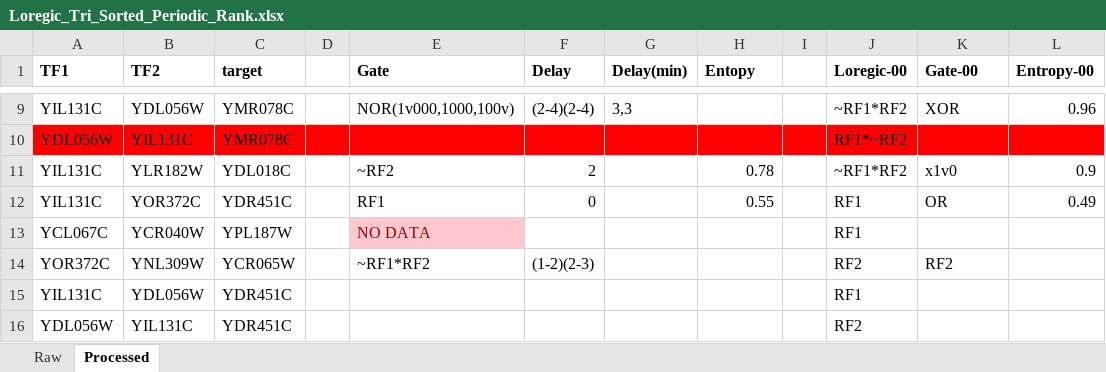
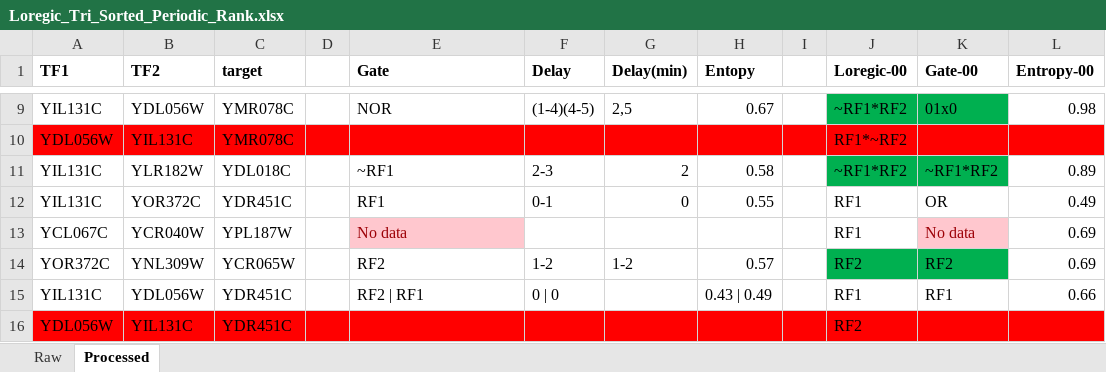
Before and after one commit to aarahvar/IPM_Shift_Analysis, an Excel workbook: Gene_Shift_Analysis/Loregic_Tri_Sorted_Periodic_Rank.xlsx, sheet Processed, drawn as a sheet; only a part is shown, gaps mark what is left out; values as stored, in another font and other column widths than the file's, no borders; the diff covers the shown part only; the diff names each change by its address in the sheet, - before the commit and + after, or states it on an @@ line.

Commit message:
Starting to detect gates (up to row=25)

```diff
--- a/Gene_Shift_Analysis/Loregic_Tri_Sorted_Periodic_Rank.xlsx (sheet Processed)
+++ b/Gene_Shift_Analysis/Loregic_Tri_Sorted_Periodic_Rank.xlsx (sheet Processed)
-E9 (Gate): NOR(1v000,1000,100v)
+E9 (Gate): NOR
-F9 (Delay): (2-4)(2-4)
+F9 (Delay): (1-4)(4-5)
-G9 (Delay(min)): 3,3
+G9 (Delay(min)): 2,5
-H9 (Entopy): (empty)
+H9 (Entopy): 0.67
-J9:K9 fill: none
+J9:K9 fill: #00B050
-K9 (Gate-00): XOR
+K9 (Gate-00): 01x0
-L9 (Entropy-00): 0.96
+L9 (Entropy-00): 0.98
-E11 (Gate): ~RF2
+E11 (Gate): ~RF1
-F11 (Delay): 2
+F11 (Delay): 2-3
-G11 (Delay(min)): (empty)
+G11 (Delay(min)): 2
-H11 (Entopy): 0.78
+H11 (Entopy): 0.58
-J11:K11 fill: none
+J11:K11 fill: #00B050
-K11 (Gate-00): x1v0
+K11 (Gate-00): ~RF1*RF2
-L11 (Entropy-00): 0.9
+L11 (Entropy-00): 0.89
-F12 (Delay): 0
+F12 (Delay): 0-1
-G12 (Delay(min)): (empty)
+G12 (Delay(min)): 0
-E13 (Gate): NO DATA
+E13 (Gate): No data
-K13 (Gate-00): (empty)
+K13 (Gate-00): No data
-K13 fill: none
+K13 fill: #FFC7CE
-L13:L14 (Entropy-00): (empty)
+L13:L14 (Entropy-00): 0.69
-E14 (Gate): ~RF1*RF2
+E14 (Gate): RF2
-F14 (Delay): (1-2)(2-3)
+F14 (Delay): 1-2
-G14 (Delay(min)): (empty)
+G14 (Delay(min)): 1-2
-H14 (Entopy): (empty)
+H14 (Entopy): 0.57
-J14:K14 fill: none
+J14:K14 fill: #00B050
-E15 (Gate): (empty)
+E15 (Gate): RF2 | RF1
-F15 (Delay): (empty)
+F15 (Delay): 0 | 0
-H15 (Entopy): (empty)
+H15 (Entopy): 0.43 | 0.49
-K15 (Gate-00): (empty)
+K15 (Gate-00): RF1
-L15 (Entropy-00): (empty)
+L15 (Entropy-00): 0.66
-A16:L16 fill: none
+A16:L16 fill: #FF0000
```
Also changed, not shown: 68 edited cells and cell formats elsewhere in this sheet, 10 other files.
